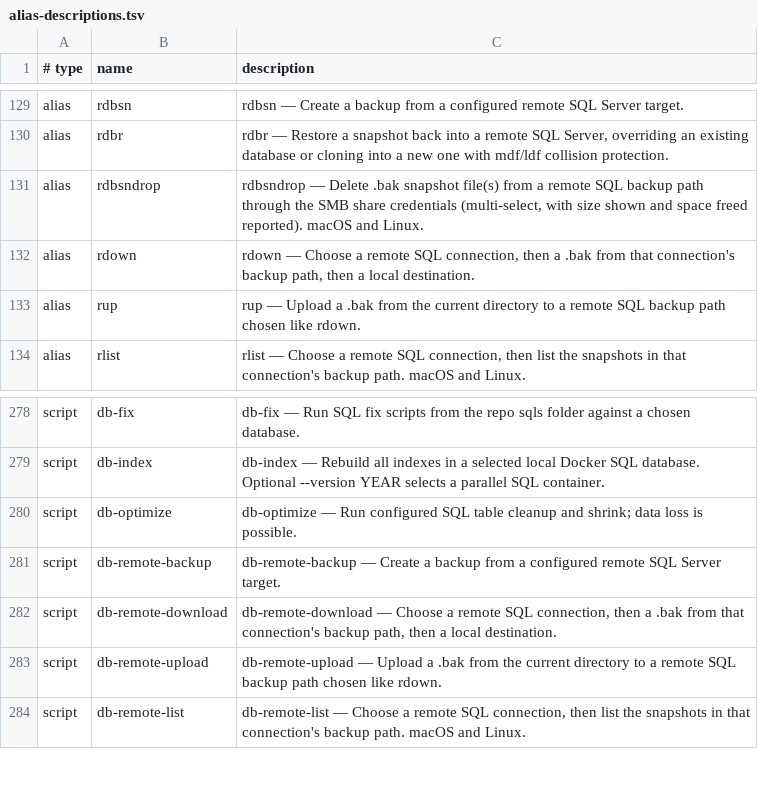
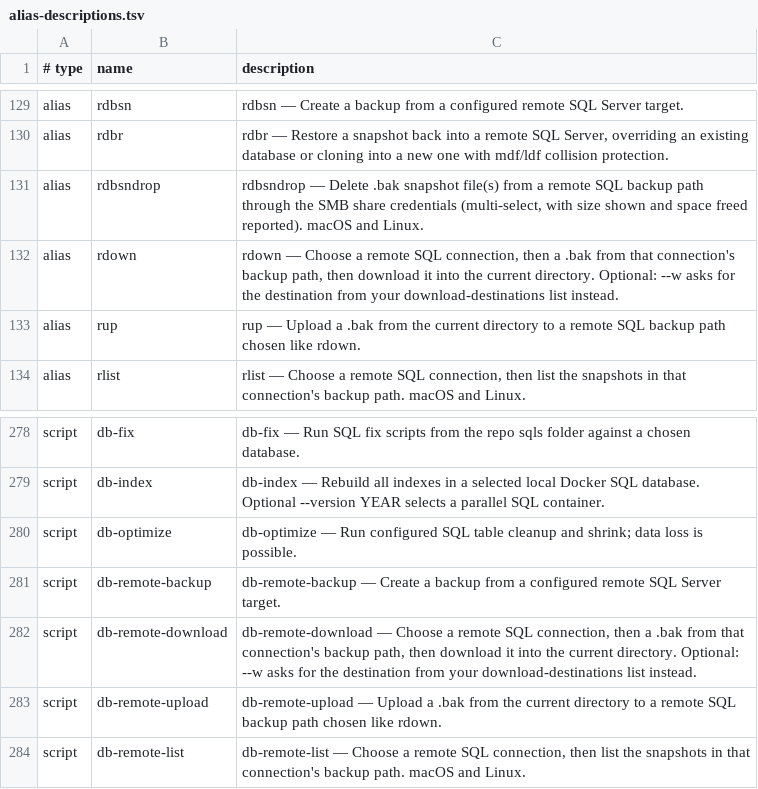
Before and after one commit to AndiOliverIon/mac-forge, a TSV file: configs/alias-descriptions.tsv, drawn as a sheet; only a part is shown, gaps mark what is left out.

Commit message:
rdown: download to current directory by default, add --w to choose destination

```diff
--- a/configs/alias-descriptions.tsv
+++ b/configs/alias-descriptions.tsv
@@ -131,3 +131,3 @@ alias	rdbr	rdbr — Restore a snapshot back into a remote SQL Server, overriding
 alias	rdbsndrop	rdbsndrop — Delete .bak snapshot file(s) from a remote SQL backup path through the SMB share credentials (multi-select, with size shown and space freed reported). macOS and Linux.
-alias	rdown	rdown — Choose a remote SQL connection, then a .bak from that connection's backup path, then a local destination.
+alias	rdown	rdown — Choose a remote SQL connection, then a .bak from that connection's backup path, then download it into the current directory. Optional: --w asks for the destination from your download-destinations list instead.
 alias	rup	rup — Upload a .bak from the current directory to a remote SQL backup path chosen like rdown.
@@ -281,3 +281,3 @@ script	db-optimize	db-optimize — Run configured SQL table cleanup and shrink;
 script	db-remote-backup	db-remote-backup — Create a backup from a configured remote SQL Server target.
-script	db-remote-download	db-remote-download — Choose a remote SQL connection, then a .bak from that connection's backup path, then a local destination.
+script	db-remote-download	db-remote-download — Choose a remote SQL connection, then a .bak from that connection's backup path, then download it into the current directory. Optional: --w asks for the destination from your download-destinations list instead.
 script	db-remote-upload	db-remote-upload — Upload a .bak from the current directory to a remote SQL backup path chosen like rdown.
```
Also changed, not shown: 1 other file.
